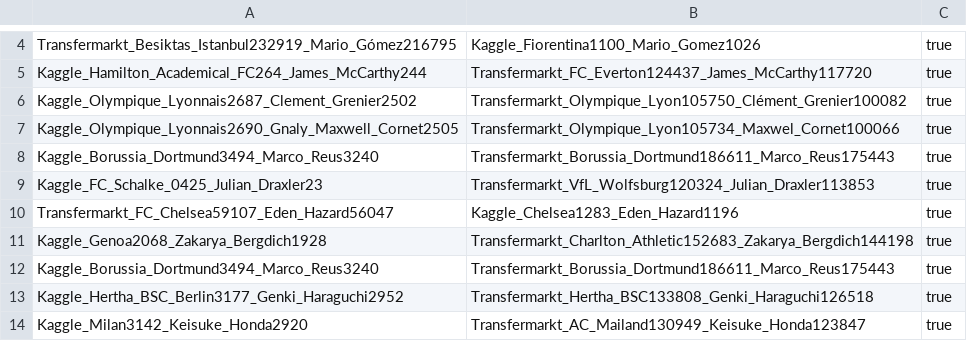
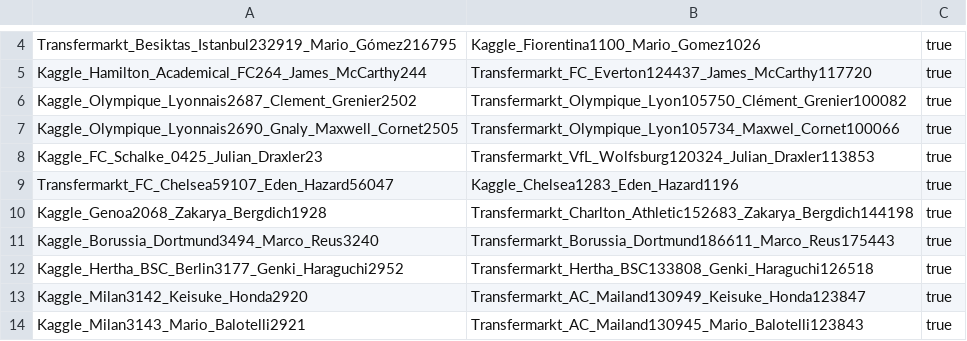
Before and after one commit to WebDataIntegrationProject/SoccerIdentityResolution, a CSV file: data/goldstandard/gs_kaggle_transfermarkt_players_101.csv, drawn as a sheet; only a part is shown, gaps mark what is left out; the shorter side is filled out with more unchanged rows.

Commit message:
Update gs_kaggle_transfermarkt_players_101.csv

```diff
--- a/data/goldstandard/gs_kaggle_transfermarkt_players_101.csv
+++ b/data/goldstandard/gs_kaggle_transfermarkt_players_101.csv
@@ -7,3 +7,2 @@ Kaggle_Olympique_Lyonnais2687_Clement_Grenier2502,Transfermarkt_Olympique_Lyon10
 Kaggle_Olympique_Lyonnais2690_Gnaly_Maxwell_Cornet2505,Transfermarkt_Olympique_Lyon105734_Maxwel_Cornet100066,true
-Kaggle_Borussia_Dortmund3494_Marco_Reus3240,Transfermarkt_Borussia_Dortmund186611_Marco_Reus175443,true
 Kaggle_FC_Schalke_0425_Julian_Draxler23,Transfermarkt_VfL_Wolfsburg120324_Julian_Draxler113853,true
```
